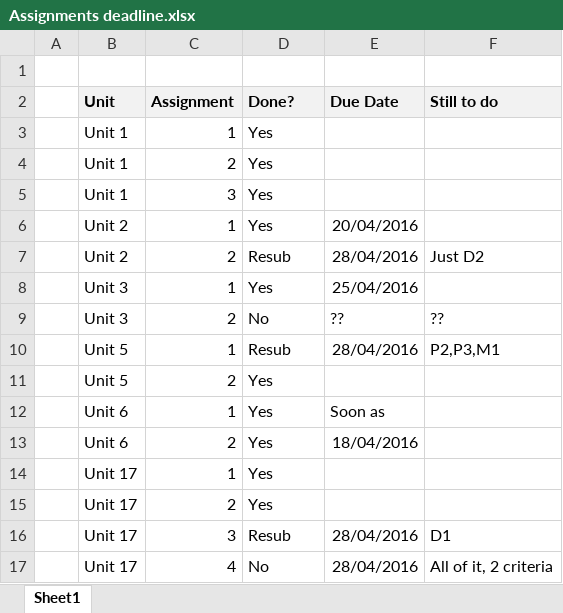
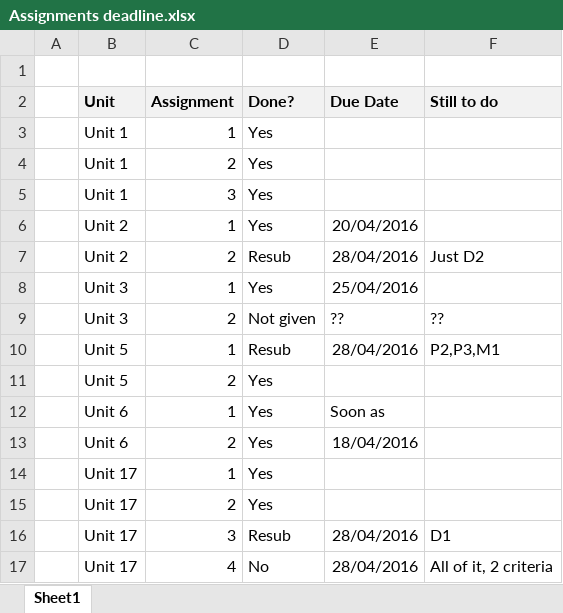
Before and after one commit to SimonLight001/College, an Excel workbook: Assignments deadline.xlsx, sheet Sheet1, drawn as a sheet; values as stored, in another font and other column widths than the file's, no borders; conditional formats not drawn; the diff names each change by its address in the sheet, - before the commit and + after, or states it on an @@ line.

```diff
--- a/Assignments deadline.xlsx (sheet Sheet1)
+++ b/Assignments deadline.xlsx (sheet Sheet1)
-D9 (Done?): No
+D9 (Done?): Not given
```
Also changed, not shown: 5 other files.
